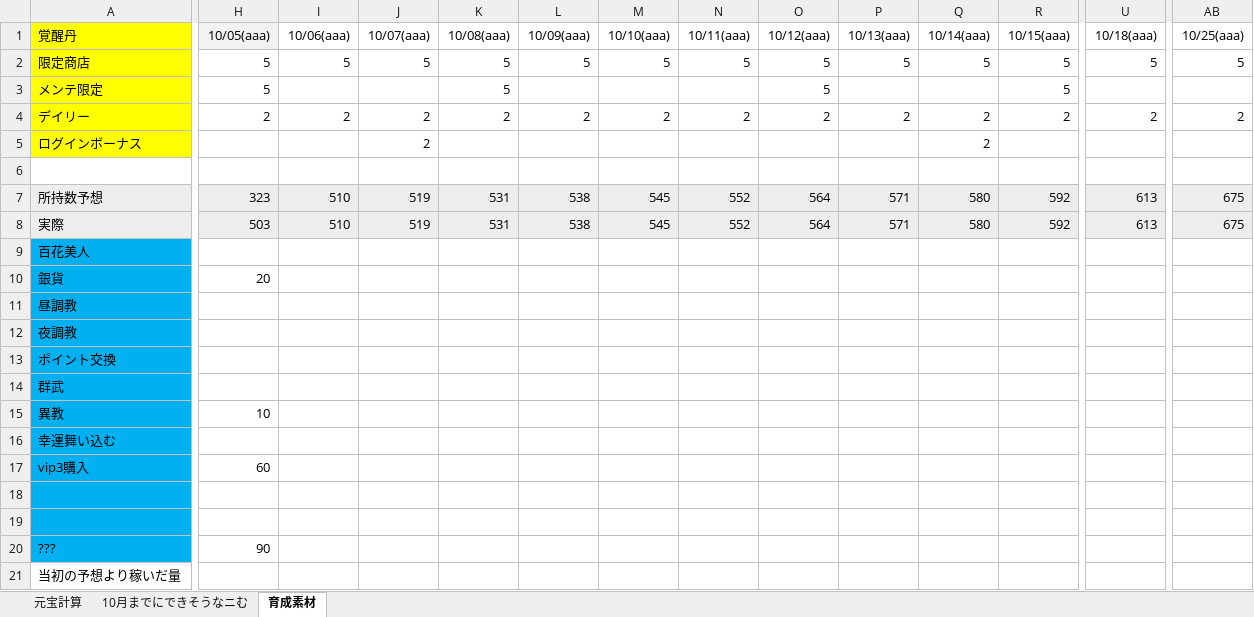
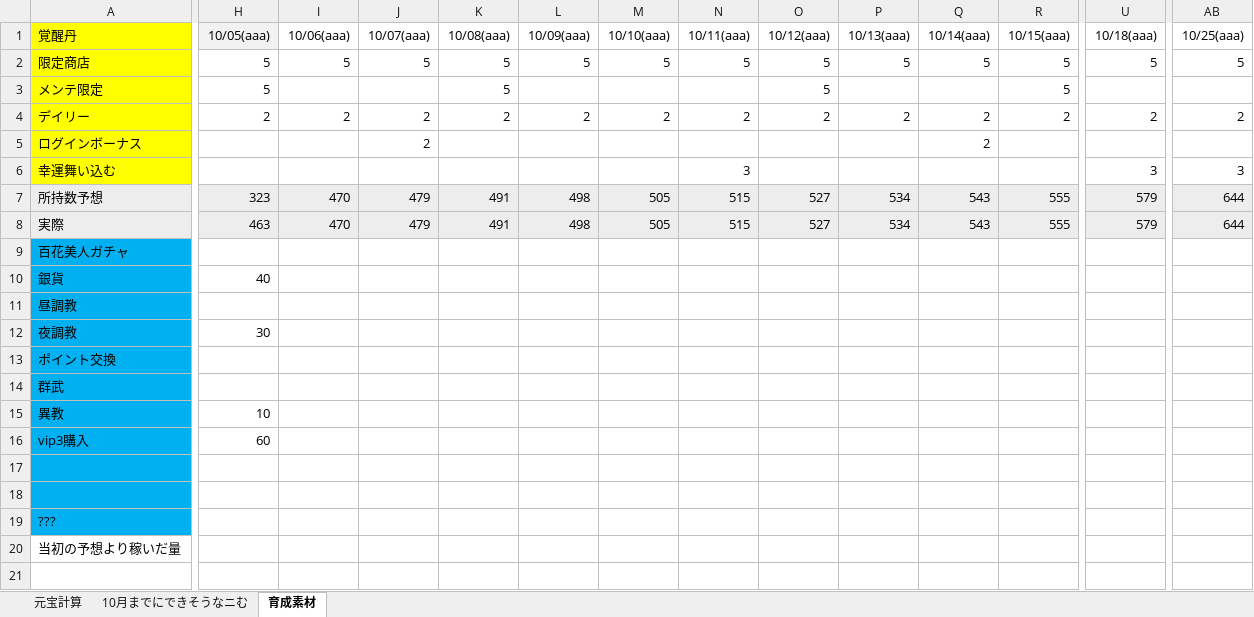
Before and after one commit to nibosea/AbondonedGirl, an Excel workbook: excel/ganhou/ganhou.xlsx, sheet 育成素材, drawn as a sheet; only a part is shown, gaps mark what is left out; values as stored, in another font and other column widths than the file's, no borders; removed rows and columns are numbered as before the commit, all else as after; rows hold the shown columns only; the diff covers the shown part only; the diff names each change by its address in the sheet, - before the commit and + after, or states it on an @@ line.

Commit message:
kitaku

```diff
--- a/excel/ganhou/ganhou.xlsx (sheet 育成素材)
+++ b/excel/ganhou/ganhou.xlsx (sheet 育成素材)
-row 6: (empty)
+row 6: 幸運舞い込む |  |  |  |  |  |  | 3 |  |  |  |  | 3 | 3
-A6 fill: none
+A6 fill: #FFFF00
-I7:I8 (10/06(aaa)): 510
+I7:I8 (10/06(aaa)): 470
-J7:J8 (10/07(aaa)): 519
+J7:J8 (10/07(aaa)): 479
-K7:K8 (10/08(aaa)): 531
+K7:K8 (10/08(aaa)): 491
-L7:L8 (10/09(aaa)): 538
+L7:L8 (10/09(aaa)): 498
-M7:M8 (10/10(aaa)): 545
+M7:M8 (10/10(aaa)): 505
-N7:N8 (10/11(aaa)): 552
+N7:N8 (10/11(aaa)): 515
-O7:O8 (10/12(aaa)): 564
+O7:O8 (10/12(aaa)): 527
-P7:P8 (10/13(aaa)): 571
+P7:P8 (10/13(aaa)): 534
-Q7:Q8 (10/14(aaa)): 580
+Q7:Q8 (10/14(aaa)): 543
-R7:R8 (10/15(aaa)): 592
+R7:R8 (10/15(aaa)): 555
-U7:U8 (10/18(aaa)): 613
+U7:U8 (10/18(aaa)): 579
-AB7:AB8 (10/25(aaa)): 675
+AB7:AB8 (10/25(aaa)): 644
-H8 (10/05(aaa)): 503
+H8 (10/05(aaa)): 463
-A9 (覚醒丹): 百花美人
+A9 (覚醒丹): 百花美人ガチャ
-H10 (10/05(aaa)): 20
+H10 (10/05(aaa)): 40
-H12 (10/05(aaa)): (empty)
+H12 (10/05(aaa)): 30
-row 16: 幸運舞い込む
-H19 (10/05(aaa)): 90
+H19 (10/05(aaa)): (empty)
```
Also changed, not shown: 28 edited cells elsewhere in this sheet, formulas that keep their value.
